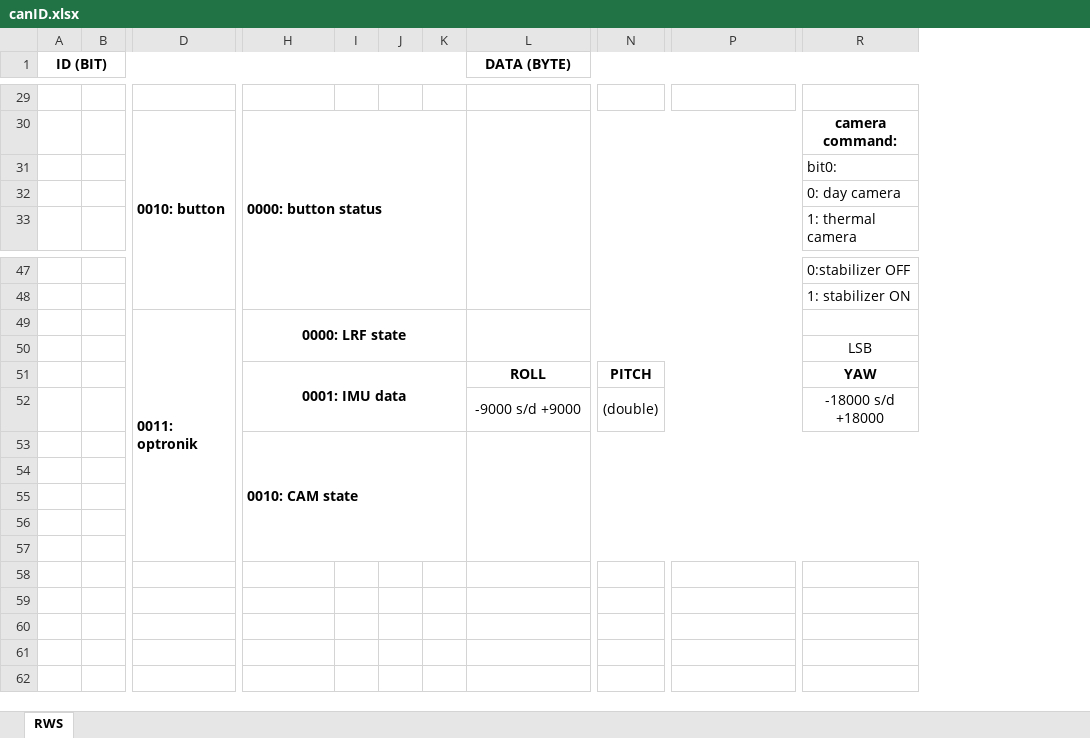
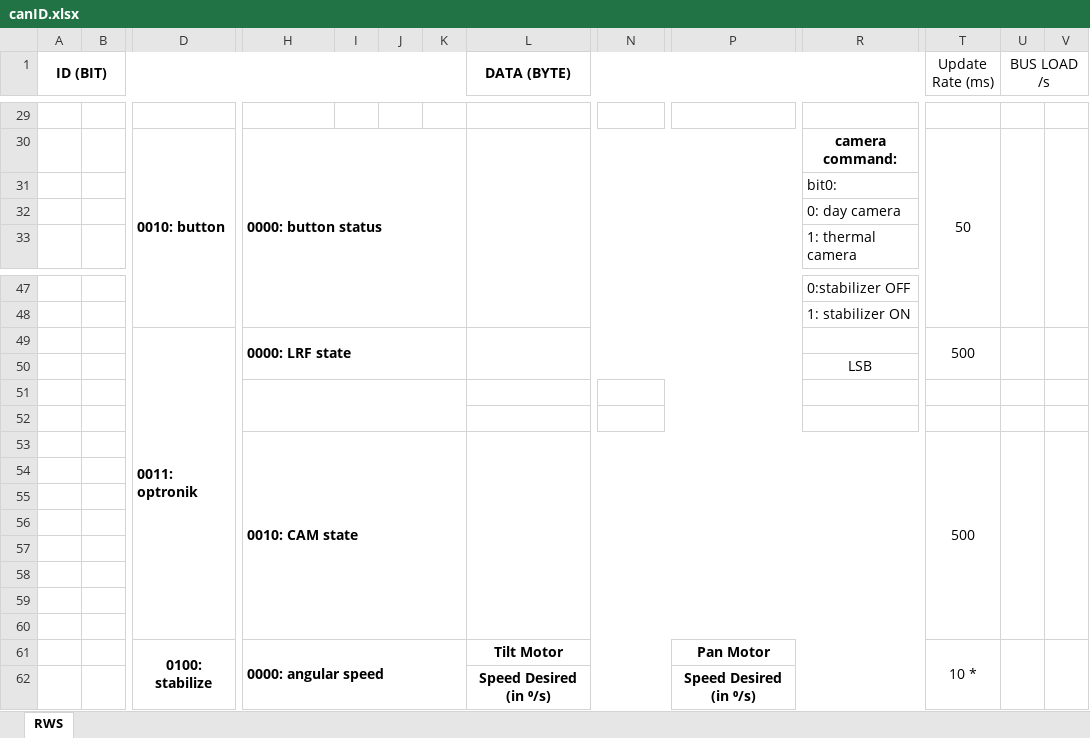
Before and after one commit to kurrosetra/RCWS-FA, an Excel workbook: Documents/canID.xlsx, sheet RWS, drawn as a sheet; only a part is shown, gaps mark what is left out; values as stored, in another font and other column widths than the file's, no borders; rows hold the shown columns only; the diff covers the shown part only; the diff names each change by its address in the sheet, - before the commit and + after, or states it on an @@ line.

Commit message:
implement stabilized module
changelog:
1. add stabilized module
2. output angle & angular velocity to can bus
3. change motor command rate to 100Hz
4. change tracking control function

```diff
--- a/Documents/canID.xlsx (sheet RWS)
+++ b/Documents/canID.xlsx (sheet RWS)
+column T (Update Rate (ms)), row 30: 50; rows 49-53: 500 |  |  |  | 500
+column U (BUS LOAD /s), empty
+column V, empty
-H49 alignment: center
+H49 alignment: left
-row 51:  |  |  | 0001: IMU data |  |  |  | ROLL | PITCH |  | YAW
+row 51: (empty)
-row 52:  |  |  |  |  |  |  | -9000 s/d +9000 | (double) |  | -18000 s/d +18000
+row 52: (empty)
+row 58: (empty)
+row 59: (empty)
+row 60: (empty)
+row 61:  |  | 0100: stabilize | 0000: angular speed |  |  |  | Tilt Motor |  | Pan Motor |  | 10 *
+row 62:  |  |  |  |  |  |  | Speed Desired (in ⁰/s) |  | Speed Desired (in ⁰/s)
```
Also changed, not shown: 4 added rows, 4 removed rows, 7 edited cells and merged cells elsewhere in this sheet, 31 other files.
